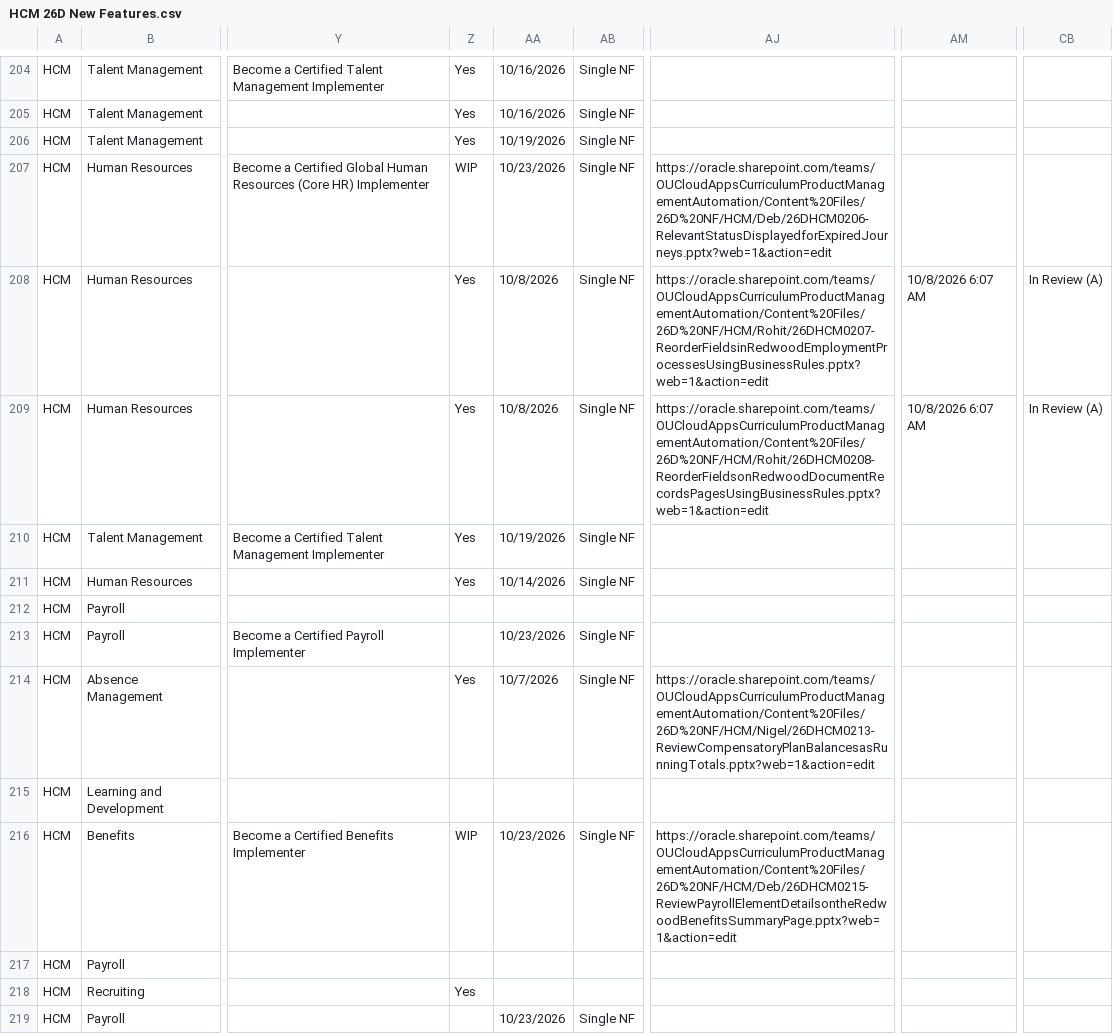
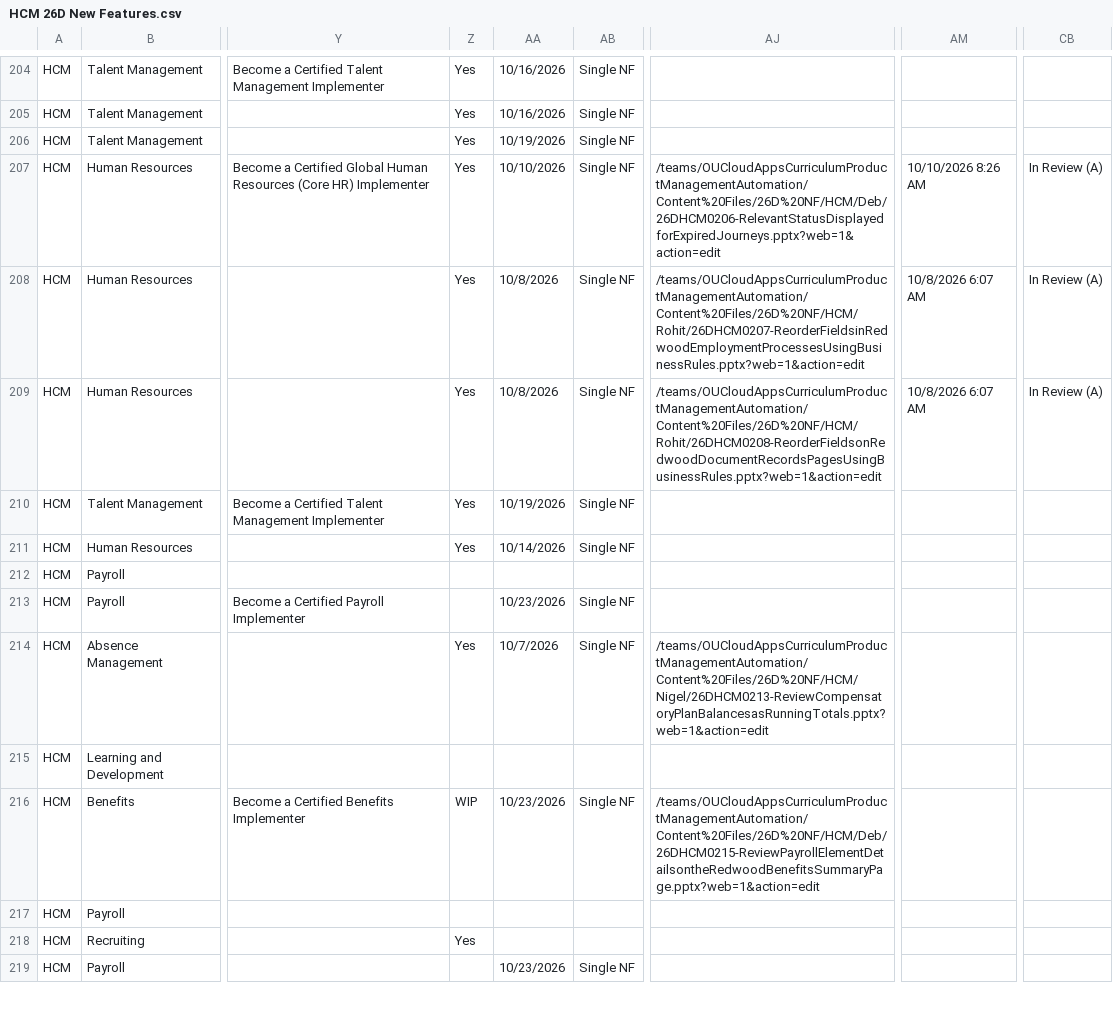
Before and after one commit to pavithraguruprasadb-maker/26C-New-Features-Dashboard, a CSV file: HCM 26D New Features.csv, drawn as a sheet; only a part is shown, gaps mark what is left out; the diff covers the shown part only; the diff names each change by its address in the sheet, - before the commit and + after, or states it on an @@ line.

```diff
--- a/HCM 26D New Features.csv
+++ b/HCM 26D New Features.csv
-Z207: WIP
+Z207: Yes
-AA207: 10/23/2026
+AA207: 10/10/2026
-AJ207: https://oracle.sharepoint.com/teams/OUCloudAppsCurriculumProductManagementAutomation/Content%20Files/26D%20NF/HCM/Deb/26DHCM0206-RelevantStatusDisplayedforExpiredJourneys.pptx?web=1&action=edit
+AJ207: /teams/OUCloudAppsCurriculumProductManagementAutomation/Content%20Files/26D%20NF/HCM/Deb/26DHCM0206-RelevantStatusDisplayedforExpiredJourneys.pptx?web=1&action=edit
-AM207: (empty)
+AM207: 10/10/2026 8:26 AM
-CB207: (empty)
+CB207: In Review (A)
-AJ208: https://oracle.sharepoint.com/teams/OUCloudAppsCurriculumProductManagementAutomation/Content%20Files/26D%20NF/HCM/Rohit/26DHCM0207-ReorderFieldsinRedwoodEmploymentProcessesUsingBusinessRules.pptx?web=1&action=edit
+AJ208: /teams/OUCloudAppsCurriculumProductManagementAutomation/Content%20Files/26D%20NF/HCM/Rohit/26DHCM0207-ReorderFieldsinRedwoodEmploymentProcessesUsingBusinessRules.pptx?web=1&action=edit
-AJ209: https://oracle.sharepoint.com/teams/OUCloudAppsCurriculumProductManagementAutomation/Content%20Files/26D%20NF/HCM/Rohit/26DHCM0208-ReorderFieldsonRedwoodDocumentRecordsPagesUsingBusinessRules.pptx?web=1&action=edit
+AJ209: /teams/OUCloudAppsCurriculumProductManagementAutomation/Content%20Files/26D%20NF/HCM/Rohit/26DHCM0208-ReorderFieldsonRedwoodDocumentRecordsPagesUsingBusinessRules.pptx?web=1&action=edit
-AJ214: https://oracle.sharepoint.com/teams/OUCloudAppsCurriculumProductManagementAutomation/Content%20Files/26D%20NF/HCM/Nigel/26DHCM0213-ReviewCompensatoryPlanBalancesasRunningTotals.pptx?web=1&action=edit
+AJ214: /teams/OUCloudAppsCurriculumProductManagementAutomation/Content%20Files/26D%20NF/HCM/Nigel/26DHCM0213-ReviewCompensatoryPlanBalancesasRunningTotals.pptx?web=1&action=edit
-AJ216: https://oracle.sharepoint.com/teams/OUCloudAppsCurriculumProductManagementAutomation/Content%20Files/26D%20NF/HCM/Deb/26DHCM0215-ReviewPayrollElementDetailsontheRedwoodBenefitsSummaryPage.pptx?web=1&action=edit
+AJ216: /teams/OUCloudAppsCurriculumProductManagementAutomation/Content%20Files/26D%20NF/HCM/Deb/26DHCM0215-ReviewPayrollElementDetailsontheRedwoodBenefitsSummaryPage.pptx?web=1&action=edit
```
Also changed, not shown: 99 edited cells elsewhere in this file, ERP 26D New Features.csv, PRC 26D New Features.csv, 2 other files.
